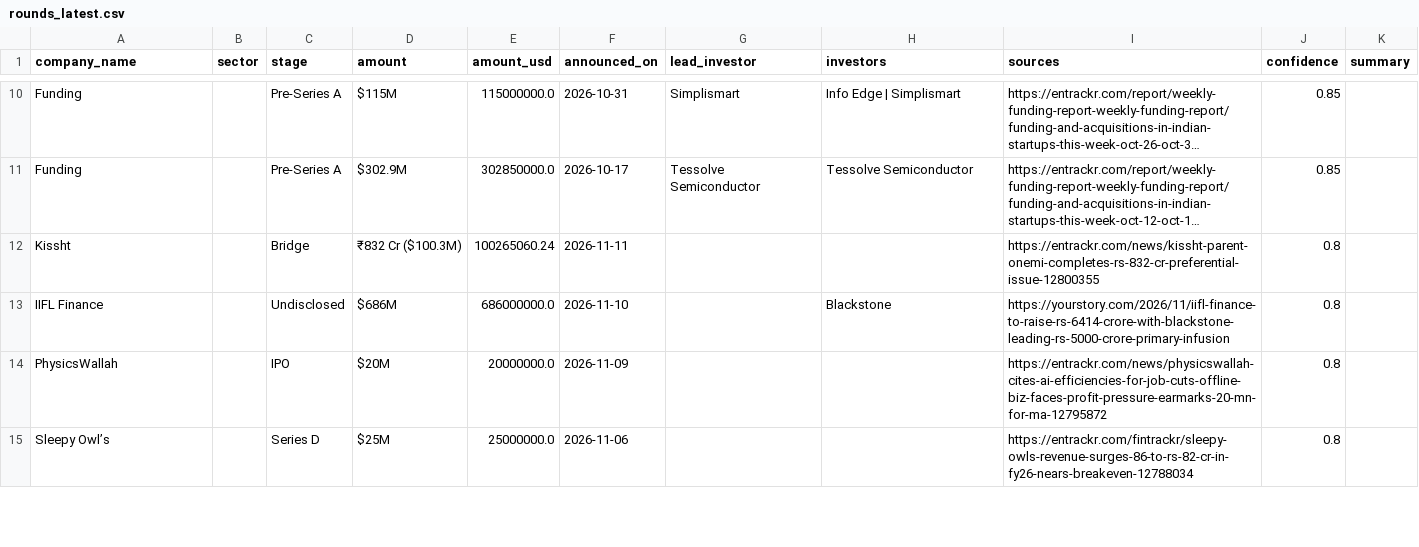
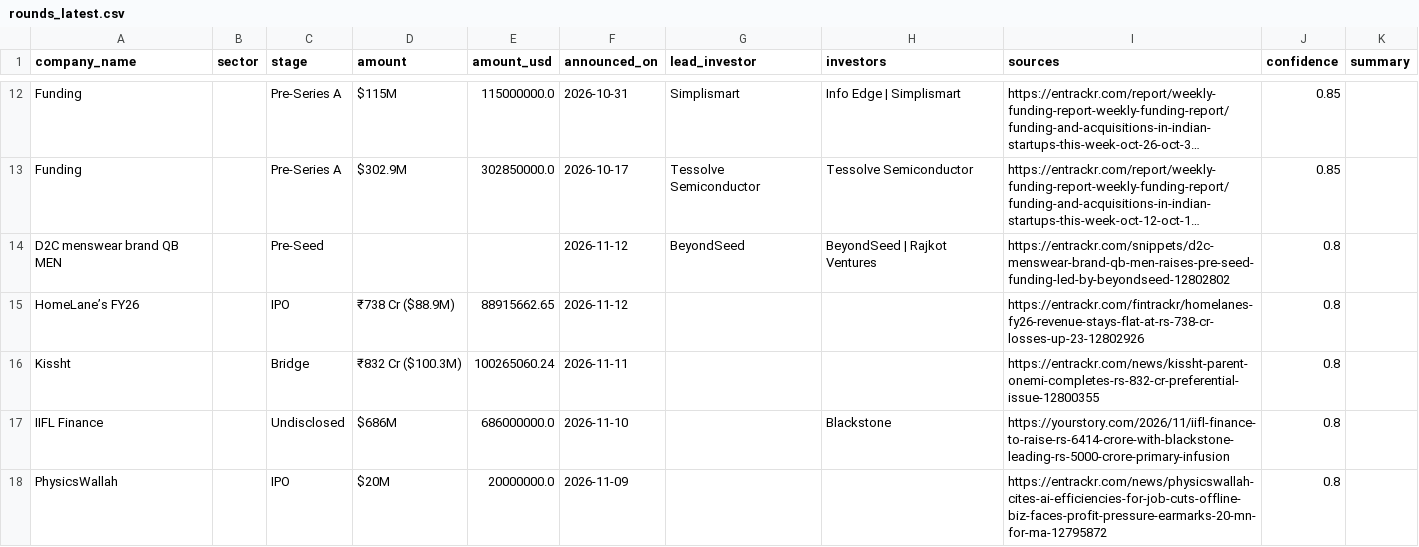
Before and after one commit to ryrk1020/indian-funding-pipeline, a CSV file: docs/rounds_latest.csv, drawn as a sheet; only a part is shown, gaps mark what is left out; long unchanged cells end in …; removed rows and columns are numbered as before the commit, all else as after; the diff covers the shown part only; the diff names each change by its address in the sheet, - before the commit and + after, or states it on an @@ line.

```diff
--- a/docs/rounds_latest.csv
+++ b/docs/rounds_latest.csv
+row 14: D2C menswear brand QB MEN |  | Pre-Seed |  |  | 2026-11-12 | BeyondSeed | BeyondSeed | Rajkot Ventures | https://entrackr.com/snippets/d2c-menswear-brand-qb-men-raises-pre-seed-funding-led-by-beyondseed-12802802 | 0.8
+row 15: HomeLane’s FY26 |  | IPO | ₹738 Cr ($88.9M) | 88915662.65 | 2026-11-12 |  |  | https://entrackr.com/fintrackr/homelanes-fy26-revenue-stays-flat-at-rs-738-cr-losses-up-23-12802926 | 0.8
-row 15: Sleepy Owl’s |  | Series D | $25M | 25000000.0 | 2026-11-06 |  |  | https://entrackr.com/fintrackr/sleepy-owls-revenue-surges-86-to-rs-82-cr-in-fy26-nears-breakeven-12788034 | 0.8
```
Also changed, not shown: 5 added rows, 7 removed rows, 1 moved row and 1 edited cell elsewhere in this file, exports/sample_rounds.csv, 3 other files.
